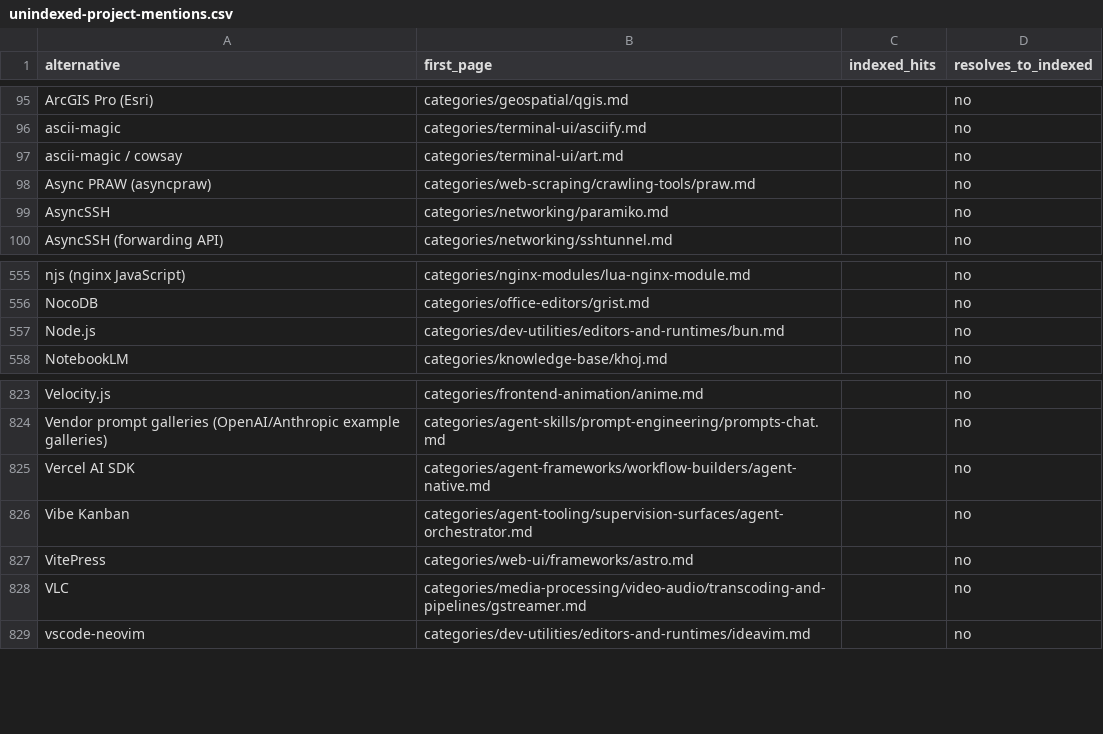
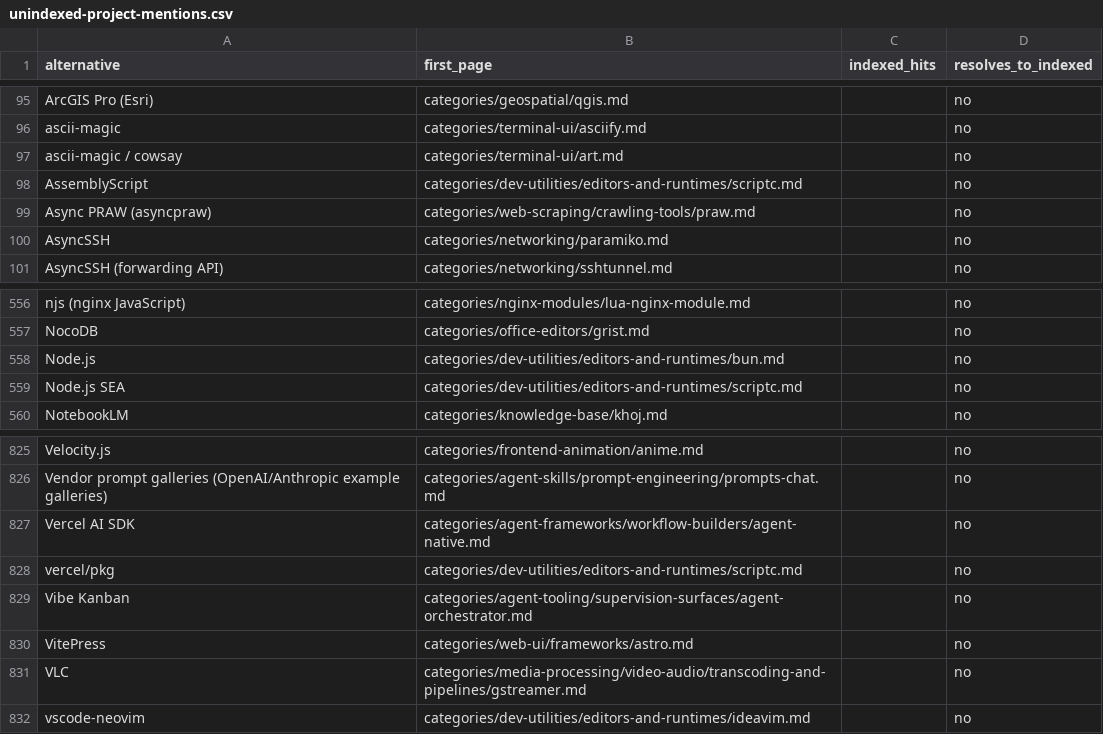
Before and after one commit to ZhenningLang/GitHub-Michelin, a CSV file: reports/unindexed-project-mentions.csv, drawn as a sheet; only a part is shown, gaps mark what is left out.

```diff
--- a/reports/unindexed-project-mentions.csv
+++ b/reports/unindexed-project-mentions.csv
@@ -97,2 +97,3 @@ ascii-magic,categories/terminal-ui/asciify.md,,no
 ascii-magic / cowsay,categories/terminal-ui/art.md,,no
+AssemblyScript,categories/dev-utilities/editors-and-runtimes/scriptc.md,,no
 Async PRAW (asyncpraw),categories/web-scraping/crawling-tools/praw.md,,no
@@ -557,2 +558,3 @@ NocoDB,categories/office-editors/grist.md,,no
 Node.js,categories/dev-utilities/editors-and-runtimes/bun.md,,no
+Node.js SEA,categories/dev-utilities/editors-and-runtimes/scriptc.md,,no
 NotebookLM,categories/knowledge-base/khoj.md,,no
@@ -825,2 +827,3 @@ Vendor prompt galleries (OpenAI/Anthropic example galleries),categories/agent-sk
 Vercel AI SDK,categories/agent-frameworks/workflow-builders/agent-native.md,,no
+vercel/pkg,categories/dev-utilities/editors-and-runtimes/scriptc.md,,no
 Vibe Kanban,categories/agent-tooling/supervision-surfaces/agent-orchestrator.md,,no
```
Also changed, not shown: reports/repo-page-index.csv, 13 other files.
